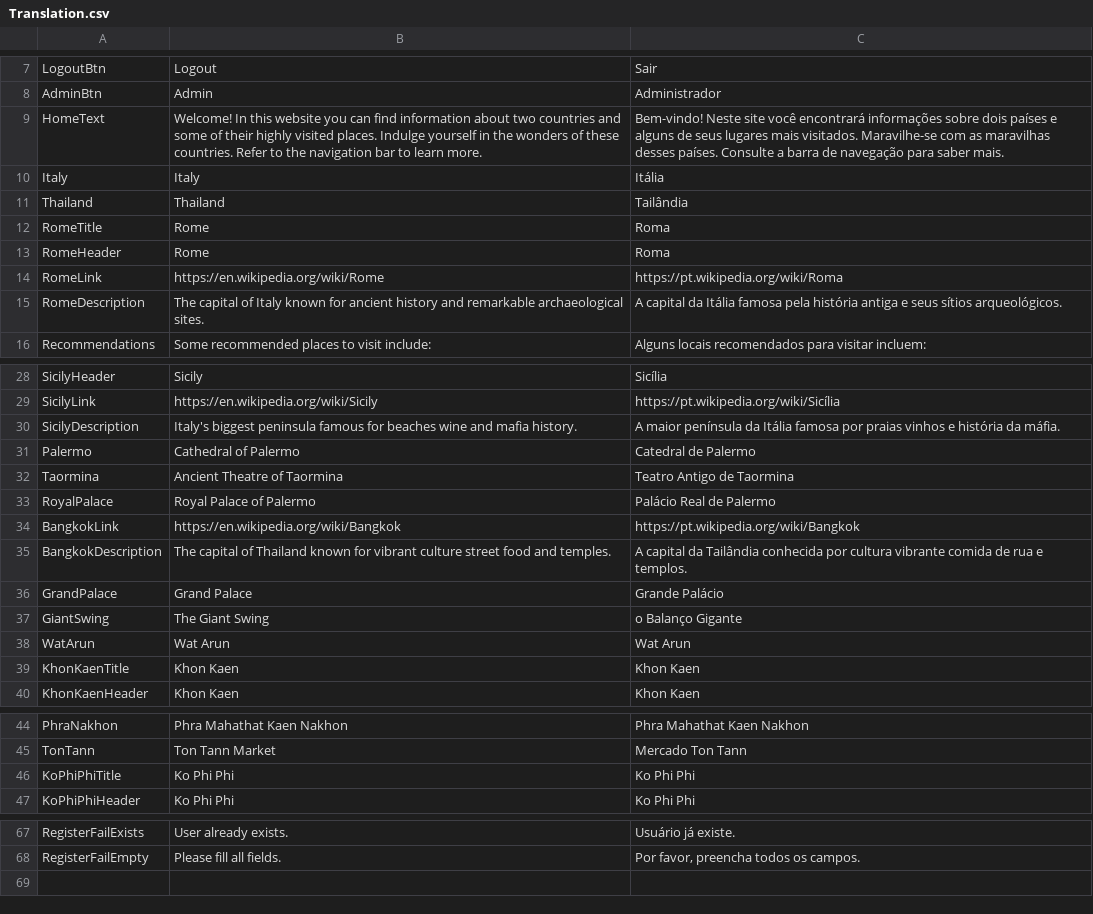
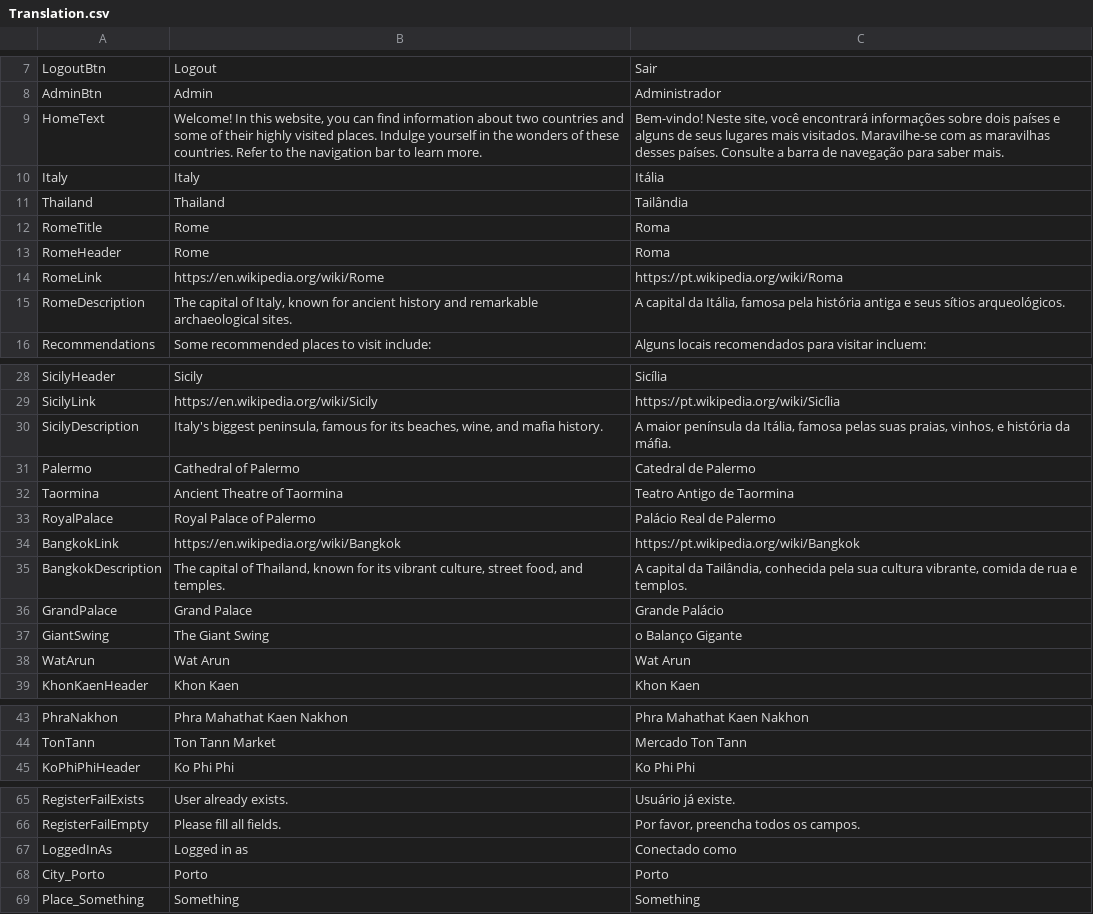
Before and after one commit to simi-ali/HTSTAproject, a CSV file: HTSTA_FinalProject_2024_FerSi630/pages/Translation.csv, drawn as a sheet; only a part is shown, gaps mark what is left out; the diff covers the shown part only.

```diff
--- a/HTSTA_FinalProject_2024_FerSi630/pages/Translation.csv
+++ b/HTSTA_FinalProject_2024_FerSi630/pages/Translation.csv
@@ -8,3 +8,3 @@ LogoutBtn;Logout;Sair
 AdminBtn;Admin;Administrador
-HomeText;Welcome! In this website you can find information about two countries and some of their highly visited places. Indulge yourself in the wonders of these countries. Refer to the navigation bar to learn more.;Bem-vindo! Neste site você encontrará informações sobre dois países e alguns de seus lugares mais visitados. Maravilhe-se com as maravilhas desses países. Consulte a barra de navegação para saber mais.
+HomeText;"Welcome! In this website, you can find information about two countries and some of their highly visited places. Indulge yourself in the wonders of these countries. Refer to the navigation bar to learn more.";"Bem-vindo! Neste site, você encontrará informações sobre dois países e alguns de seus lugares mais visitados. Maravilhe-se com as maravilhas desses países. Consulte a barra de navegação para saber mais."
 Italy;Italy;Itália
@@ -14,2 +14,2 @@ RomeHeader;Rome;Roma
 RomeLink;https://en.wikipedia.org/wiki/Rome;https://pt.wikipedia.org/wiki/Roma
-RomeDescription;The capital of Italy known for ancient history and remarkable archaeological sites.;A capital da Itália famosa pela história antiga e seus sítios arqueológicos.
+RomeDescription;"The capital of Italy, known for ancient history and remarkable archaeological sites.";"A capital da Itália, famosa pela história antiga e seus sítios arqueológicos."
@@ -29,2 +29,2 @@ SicilyHeader;Sicily;Sicília
 SicilyLink;https://en.wikipedia.org/wiki/Sicily;https://pt.wikipedia.org/wiki/Sicília
-SicilyDescription;Italy's biggest peninsula famous for beaches wine and mafia history.;A maior península da Itália famosa por praias vinhos e história da máfia.
+SicilyDescription;"Italy's biggest peninsula, famous for its beaches, wine, and mafia history.";"A maior península da Itália, famosa pelas suas praias, vinhos, e história da máfia."
@@ -34,2 +34,2 @@ RoyalPalace;Royal Palace of Palermo;Palácio Real de Palermo
 BangkokLink;https://en.wikipedia.org/wiki/Bangkok;https://pt.wikipedia.org/wiki/Bangkok
-BangkokDescription;The capital of Thailand known for vibrant culture street food and temples.;A capital da Tailândia conhecida por cultura vibrante comida de rua e templos.
+BangkokDescription;"The capital of Thailand, known for its vibrant culture, street food, and temples.";"A capital da Tailândia, conhecida pela sua cultura vibrante, comida de rua e templos."
@@ -39 +38,0 @@ WatArun;Wat Arun;Wat Arun
-KhonKaenTitle;Khon Kaen;Khon Kaen
@@ -46 +44,0 @@ TonTann;Ton Tann Market;Mercado Ton Tann
-KoPhiPhiTitle;Ko Phi Phi;Ko Phi Phi
@@ -68,0 +67,3 @@ RegisterFailEmpty;Please fill all fields.;Por favor, preencha todos os campos.
+LoggedInAs;"Logged in as";"Conectado como"
+City_Porto;Porto;Porto
+Place_Something;Something;Something
```
Also changed, not shown: 1 edited cell elsewhere in this file, 16 other files.
